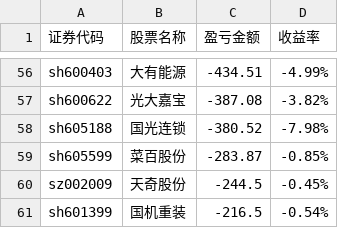
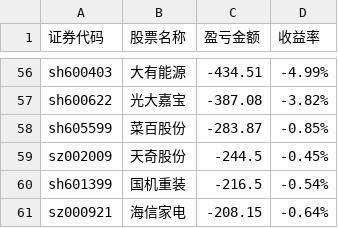
Before and after one commit to gniqizeuy/gniqizeuy.github.io, a CSV file: assets/data/yh_losses.csv, drawn as a sheet; only a part is shown, gaps mark what is left out; the shorter side is filled out with more unchanged rows.

```diff
--- a/assets/data/yh_losses.csv
+++ b/assets/data/yh_losses.csv
@@ -57,3 +57,2 @@ sh600403,大有能源,-434.51,-4.99%
 sh600622,光大嘉宝,-387.08,-3.82%
-sh605188,国光连锁,-380.52,-7.98%
 sh605599,菜百股份,-283.87,-0.85%
```
Also changed, not shown: 1 other file.
